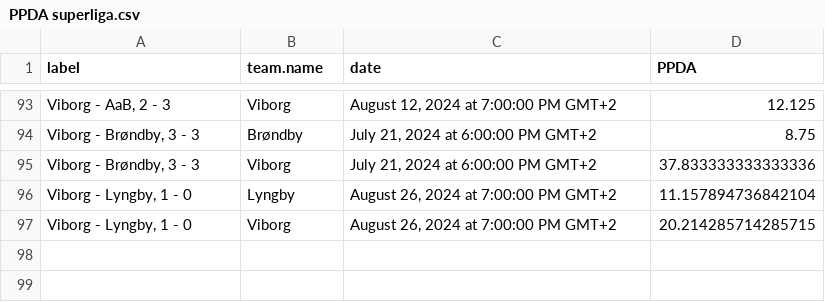
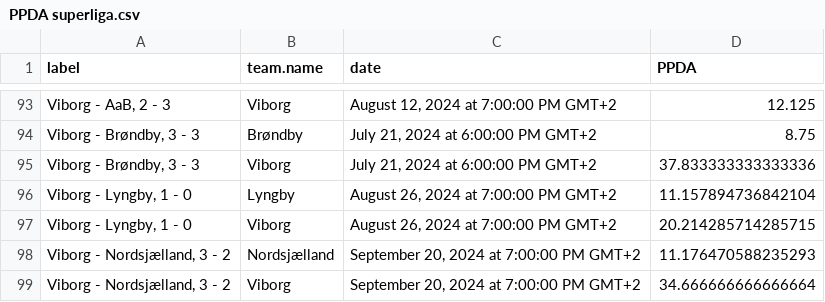
Before and after one commit to AC-Horsens/AC-Horsens-U19, a CSV file: PPDA superliga.csv, drawn as a sheet; only a part is shown, gaps mark what is left out.

```diff
--- a/PPDA superliga.csv
+++ b/PPDA superliga.csv
@@ -97 +97,3 @@ label,team.name,date,PPDA
 "Viborg - Lyngby, 1 - 0",Viborg,"August 26, 2024 at 7:00:00 PM GMT+2",20.214285714285715
+"Viborg - Nordsjælland, 3 - 2",Nordsjælland,"September 20, 2024 at 7:00:00 PM GMT+2",11.176470588235293
+"Viborg - Nordsjælland, 3 - 2",Viborg,"September 20, 2024 at 7:00:00 PM GMT+2",34.666666666666664
```
Also changed, not shown: dangerzone_entries superliga.csv, groundduels_per_player superliga.csv, 9 other files.
